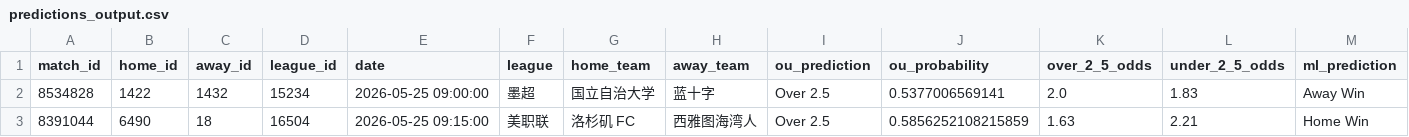
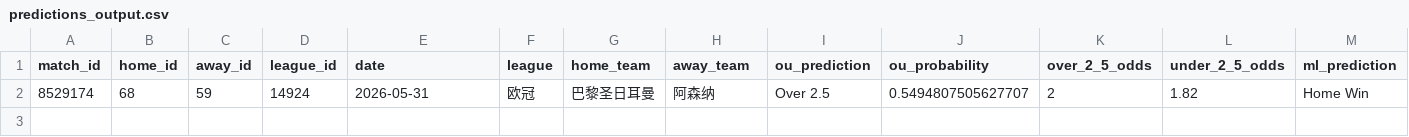
Before and after one commit to housan321/my-football, a CSV file: predictions_output.csv, drawn as a sheet; only a part is shown; removed rows and columns are numbered as before the commit, all else as after; rows hold the shown columns only; the diff names each change by its address in the sheet, - before the commit and + after, or states it on an @@ line.

```diff
--- a/predictions_output.csv
+++ b/predictions_output.csv
-row 2: 8534828 | 1422 | 1432 | 15234 | 2026-05-25 09:00:00 | 墨超 | 国立自治大学 | 蓝十字 | Over 2.5 | 0.5377006569141 | 2.0 | 1.83 | Away Win
-row 3: 8391044 | 6490 | 18 | 16504 | 2026-05-25 09:15:00 | 美职联 | 洛杉矶 FC | 西雅图海湾人 | Over 2.5 | 0.5856252108215859 | 1.63 | 2.21 | Home Win
+row 2: 8529174 | 68 | 59 | 14924 | 2026-05-31 | 欧冠 | 巴黎圣日耳曼 | 阿森纳 | Over 2.5 | 0.5494807505627707 | 2 | 1.82 | Home Win
```
Also changed, not shown: extracted_features_complete.csv, live.csv.
